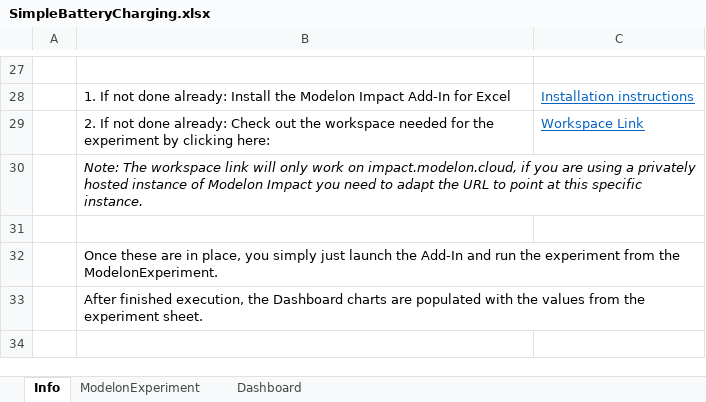
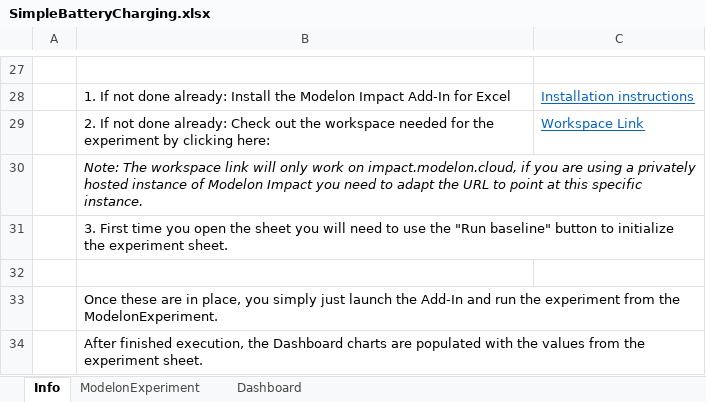
Before and after one commit to modelon-community/ExcelExamples, an Excel workbook: ExcelSheets/SimpleBatteryCharging.xlsx, sheet Info, drawn as a sheet; only a part is shown, gaps mark what is left out; values as stored, in another font and other column widths than the file's, no borders; charts and pictures not drawn; the diff names each change by its address in the sheet, - before the commit and + after, or states it on an @@ line.

Commit message:
feat: update industry examples with newest version of template sheet (#1)
* docs: redirect links in readme to impact cloud

* chore: upgrade library version to 2024.1

* fix: update sheet to newest version

- migrate experiment sheet
- update dashboard page
- add run baseline instruction to info page

* fix: add baseline experiment

```diff
--- a/ExcelSheets/SimpleBatteryCharging.xlsx (sheet Info)
+++ b/ExcelSheets/SimpleBatteryCharging.xlsx (sheet Info)
+row 31:  | 3. First time you open the sheet you will need to use the "Run baseline" button to initialize the experiment sheet.
```
Also changed, not shown: sheet ModelonExperiment, sheet Dashboard, formulas that keep their value, hidden cells, charts or pictures, 4 other files.
